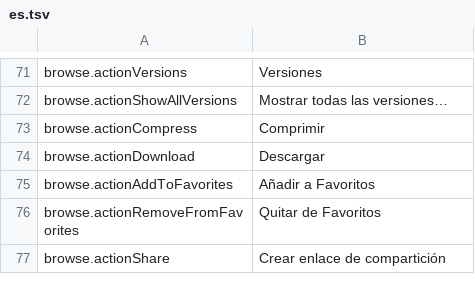
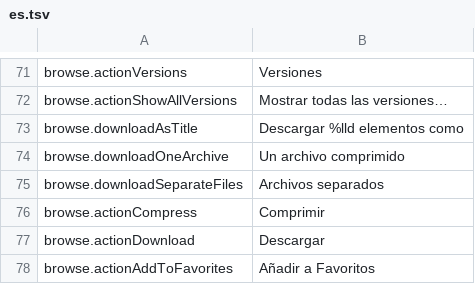
Before and after one commit to PhillipMaizza/NextExplorer-iOS, a TSV file: Packages/Localization/translations/es.tsv, drawn as a sheet; only a part is shown, gaps mark what is left out; the shorter side is filled out with more unchanged rows.

```diff
--- a/Packages/Localization/translations/es.tsv
+++ b/Packages/Localization/translations/es.tsv
@@ -72,2 +72,5 @@ browse.actionVersions	Versiones
 browse.actionShowAllVersions	Mostrar todas las versiones…
+browse.downloadAsTitle	Descargar %lld elementos como
+browse.downloadOneArchive	Un archivo comprimido
+browse.downloadSeparateFiles	Archivos separados
 browse.actionCompress	Comprimir
```
Also changed, not shown: Packages/Localization/translations/ar.tsv, Packages/Localization/translations/fr.tsv, 42 other files.
